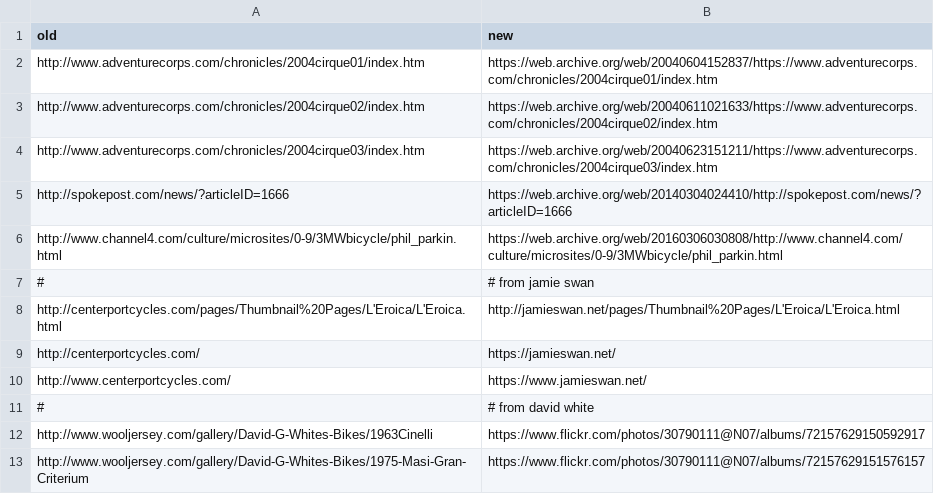
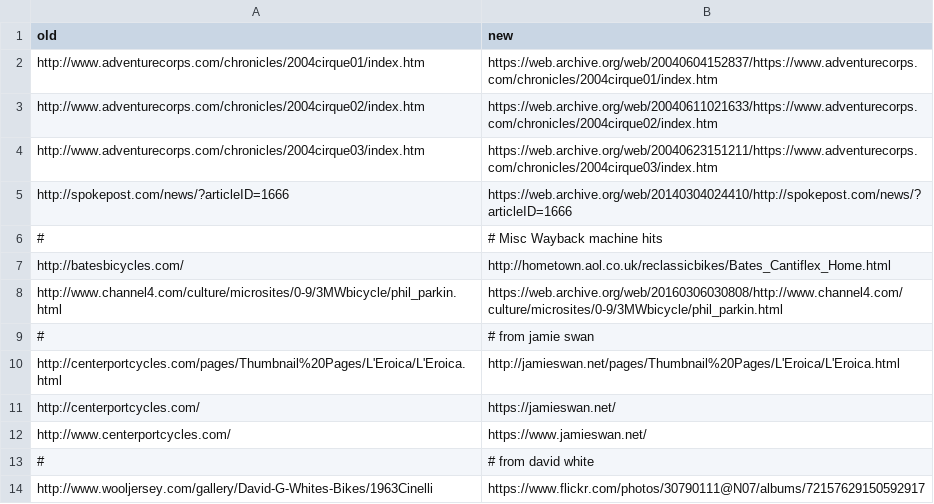
Before and after one commit to smontanaro/smontanaro-net, a CSV file: urlmap.csv, drawn as a sheet; only a part is shown; the shorter side is filled out with more unchanged rows; the diff names each change by its address in the sheet, - before the commit and + after, or states it on an @@ line.

Commit message:
uno mas

```diff
--- a/urlmap.csv
+++ b/urlmap.csv
+row 6: # | # Misc Wayback machine hits
+row 7: http://batesbicycles.com/ | http://hometown.aol.co.uk/reclassicbikes/Bates_Cantiflex_Home.html
```
